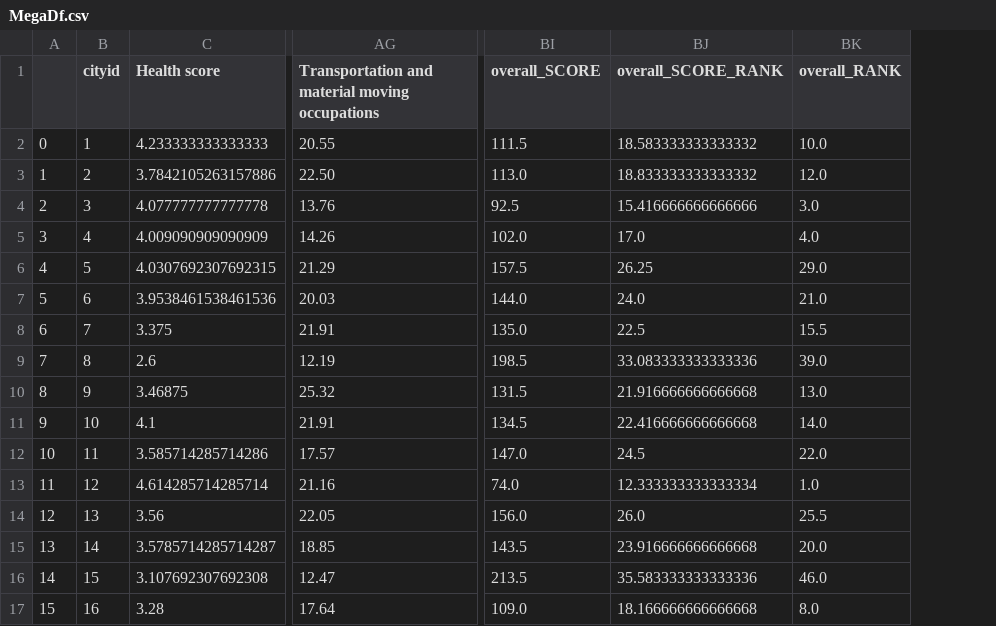
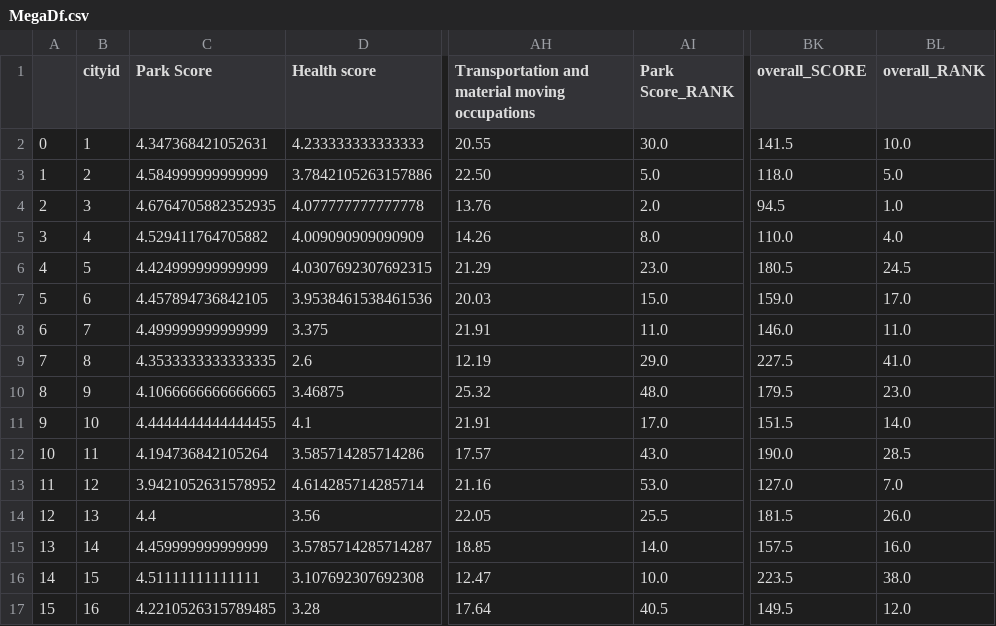
Before and after one commit to Loki-codes/Greener-Pastures, a CSV file: output_files/MegaDf.csv, drawn as a sheet; only a part is shown, gaps mark what is left out; removed rows and columns are numbered as before the commit, all else as after; the diff covers the shown part only; the diff names each change by its address in the sheet, - before the commit and + after, or states it on an @@ line.

Commit message:
added in parks for rank and csv

```diff
--- a/output_files/MegaDf.csv
+++ b/output_files/MegaDf.csv
+column C (Park Score), rows 2-17: 4.347368421052631 | 4.584999999999999 | 4.6764705882352935 | 4.529411764705882 | 4.424999999999999 | 4.457894736842105 | 4.499999999999999 | 4.3533333333333335 | 4.1066666666666665 | 4.4444444444444455 | 4.194736842105264 | 3.9421052631578952 | 4.4 | 4.459999999999999 | 4.51111111111111 | 4.2210526315789485
+column AI (Park Score_RANK), rows 2-17: 30.0 | 5.0 | 2.0 | 8.0 | 23.0 | 15.0 | 11.0 | 29.0 | 48.0 | 17.0 | 43.0 | 53.0 | 25.5 | 14.0 | 10.0 | 40.5
-column BJ (overall_SCORE_RANK), rows 2-17: 18.583333333333332 | 18.833333333333332 | 15.416666666666666 | 17.0 | 26.25 | 24.0 | 22.5 | 33.083333333333336 | 21.916666666666668 | 22.416666666666668 | 24.5 | 12.333333333333334 | 26.0 | 23.916666666666668 | 35.583333333333336 | 18.166666666666668
-BK2 (overall_SCORE): 111.5
+BK2 (overall_SCORE): 141.5
-BK3 (overall_SCORE): 113.0
+BK3 (overall_SCORE): 118.0
-BL3 (overall_RANK): 12.0
+BL3 (overall_RANK): 5.0
-BK4 (overall_SCORE): 92.5
+BK4 (overall_SCORE): 94.5
-BL4 (overall_RANK): 3.0
+BL4 (overall_RANK): 1.0
-BK5 (overall_SCORE): 102.0
+BK5 (overall_SCORE): 110.0
-BK6 (overall_SCORE): 157.5
+BK6 (overall_SCORE): 180.5
-BL6 (overall_RANK): 29.0
+BL6 (overall_RANK): 24.5
-BK7 (overall_SCORE): 144.0
+BK7 (overall_SCORE): 159.0
-BL7 (overall_RANK): 21.0
+BL7 (overall_RANK): 17.0
-BK8 (overall_SCORE): 135.0
+BK8 (overall_SCORE): 146.0
-BL8 (overall_RANK): 15.5
+BL8 (overall_RANK): 11.0
-BK9 (overall_SCORE): 198.5
+BK9 (overall_SCORE): 227.5
-BL9 (overall_RANK): 39.0
+BL9 (overall_RANK): 41.0
-BK10 (overall_SCORE): 131.5
+BK10 (overall_SCORE): 179.5
-BL10 (overall_RANK): 13.0
+BL10 (overall_RANK): 23.0
-BK11 (overall_SCORE): 134.5
+BK11 (overall_SCORE): 151.5
-BK12 (overall_SCORE): 147.0
+BK12 (overall_SCORE): 190.0
-BL12 (overall_RANK): 22.0
+BL12 (overall_RANK): 28.5
-BK13 (overall_SCORE): 74.0
+BK13 (overall_SCORE): 127.0
-BL13 (overall_RANK): 1.0
+BL13 (overall_RANK): 7.0
-BK14 (overall_SCORE): 156.0
+BK14 (overall_SCORE): 181.5
-BL14 (overall_RANK): 25.5
+BL14 (overall_RANK): 26.0
-BK15 (overall_SCORE): 143.5
+BK15 (overall_SCORE): 157.5
-BL15 (overall_RANK): 20.0
+BL15 (overall_RANK): 16.0
-BK16 (overall_SCORE): 213.5
+BK16 (overall_SCORE): 223.5
-BL16 (overall_RANK): 46.0
+BL16 (overall_RANK): 38.0
-BK17 (overall_SCORE): 109.0
+BK17 (overall_SCORE): 149.5
-BL17 (overall_RANK): 8.0
+BL17 (overall_RANK): 12.0
```
Also changed, not shown: 74 edited cells elsewhere in this file, 3 other files.
